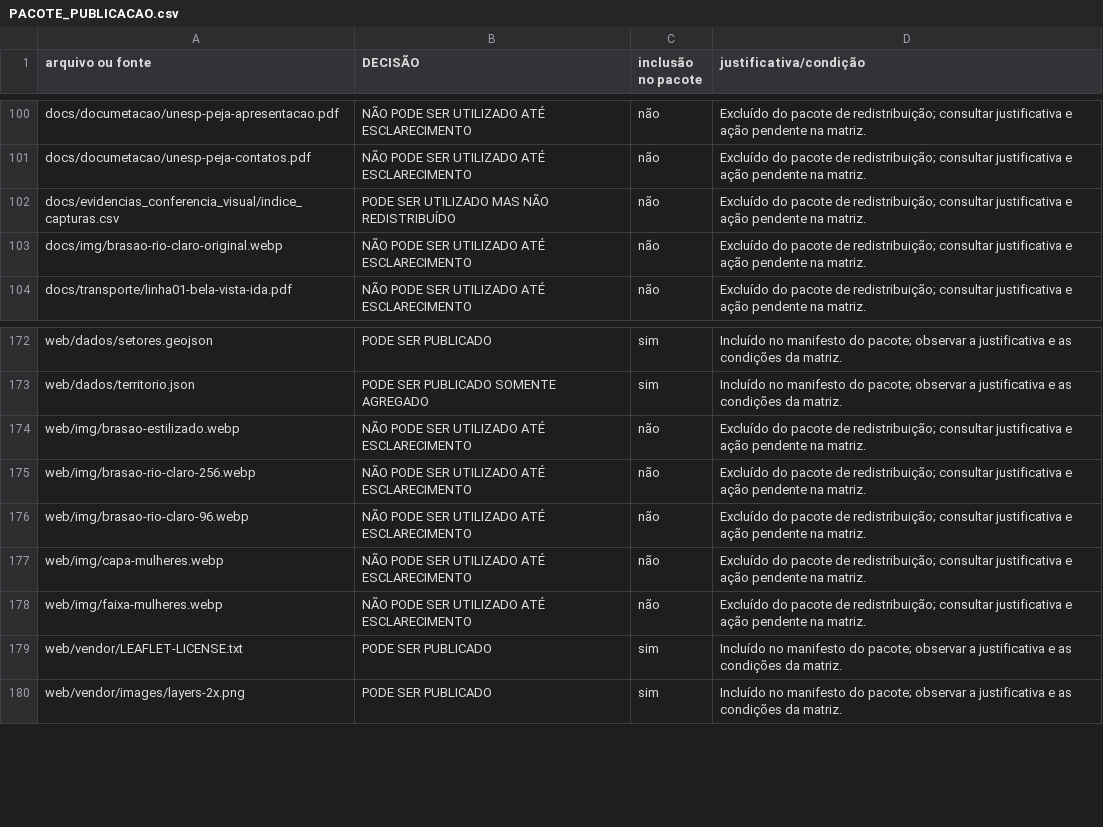
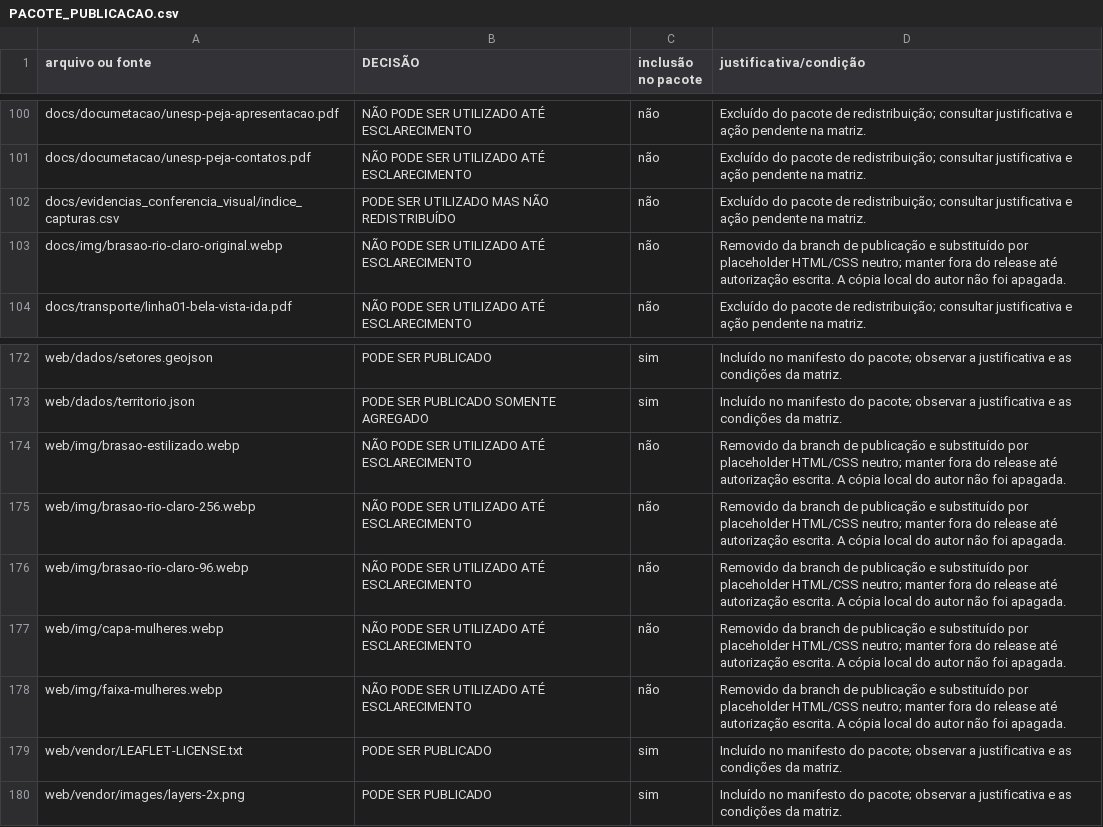
Before and after one commit to vladimirsejas/MISM3, a CSV file: docs/PACOTE_PUBLICACAO.csv, drawn as a sheet; only a part is shown, gaps mark what is left out.

```diff
--- a/docs/PACOTE_PUBLICACAO.csv
+++ b/docs/PACOTE_PUBLICACAO.csv
@@ -102,3 +102,3 @@
 "docs/evidencias_conferencia_visual/indice_capturas.csv","PODE SER UTILIZADO MAS NÃO REDISTRIBUÍDO","não","Excluído do pacote de redistribuição; consultar justificativa e ação pendente na matriz."
-"docs/img/brasao-rio-claro-original.webp","NÃO PODE SER UTILIZADO ATÉ ESCLARECIMENTO","não","Excluído do pacote de redistribuição; consultar justificativa e ação pendente na matriz."
+"docs/img/brasao-rio-claro-original.webp","NÃO PODE SER UTILIZADO ATÉ ESCLARECIMENTO","não","Removido da branch de publicação e substituído por placeholder HTML/CSS neutro; manter fora do release até autorização escrita. A cópia local do autor não foi apagada."
 "docs/transporte/linha01-bela-vista-ida.pdf","NÃO PODE SER UTILIZADO ATÉ ESCLARECIMENTO","não","Excluído do pacote de redistribuição; consultar justificativa e ação pendente na matriz."
@@ -173,7 +173,7 @@
 "web/dados/territorio.json","PODE SER PUBLICADO SOMENTE AGREGADO","sim","Incluído no manifesto do pacote; observar a justificativa e as condições da matriz."
-"web/img/brasao-estilizado.webp","NÃO PODE SER UTILIZADO ATÉ ESCLARECIMENTO","não","Excluído do pacote de redistribuição; consultar justificativa e ação pendente na matriz."
-"web/img/brasao-rio-claro-256.webp","NÃO PODE SER UTILIZADO ATÉ ESCLARECIMENTO","não","Excluído do pacote de redistribuição; consultar justificativa e ação pendente na matriz."
-"web/img/brasao-rio-claro-96.webp","NÃO PODE SER UTILIZADO ATÉ ESCLARECIMENTO","não","Excluído do pacote de redistribuição; consultar justificativa e ação pendente na matriz."
-"web/img/capa-mulheres.webp","NÃO PODE SER UTILIZADO ATÉ ESCLARECIMENTO","não","Excluído do pacote de redistribuição; consultar justificativa e ação pendente na matriz."
-"web/img/faixa-mulheres.webp","NÃO PODE SER UTILIZADO ATÉ ESCLARECIMENTO","não","Excluído do pacote de redistribuição; consultar justificativa e ação pendente na matriz."
+"web/img/brasao-estilizado.webp","NÃO PODE SER UTILIZADO ATÉ ESCLARECIMENTO","não","Removido da branch de publicação e substituído por placeholder HTML/CSS neutro; manter fora do release até autorização escrita. A cópia local do autor não foi apagada."
+"web/img/brasao-rio-claro-256.webp","NÃO PODE SER UTILIZADO ATÉ ESCLARECIMENTO","não","Removido da branch de publicação e substituído por placeholder HTML/CSS neutro; manter fora do release até autorização escrita. A cópia local do autor não foi apagada."
+"web/img/brasao-rio-claro-96.webp","NÃO PODE SER UTILIZADO ATÉ ESCLARECIMENTO","não","Removido da branch de publicação e substituído por placeholder HTML/CSS neutro; manter fora do release até autorização escrita. A cópia local do autor não foi apagada."
+"web/img/capa-mulheres.webp","NÃO PODE SER UTILIZADO ATÉ ESCLARECIMENTO","não","Removido da branch de publicação e substituído por placeholder HTML/CSS neutro; manter fora do release até autorização escrita. A cópia local do autor não foi apagada."
+"web/img/faixa-mulheres.webp","NÃO PODE SER UTILIZADO ATÉ ESCLARECIMENTO","não","Removido da branch de publicação e substituído por placeholder HTML/CSS neutro; manter fora do release até autorização escrita. A cópia local do autor não foi apagada."
 "web/vendor/LEAFLET-LICENSE.txt","PODE SER PUBLICADO","sim","Incluído no manifesto do pacote; observar a justificativa e as condições da matriz."
```
Also changed, not shown: docs/MATRIZ_DIREITOS_DE_USO.csv, 4 other files.
